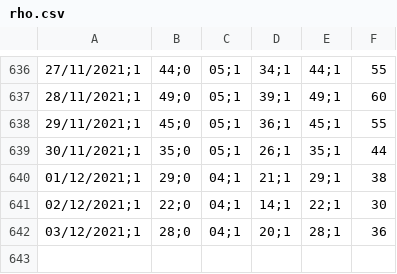
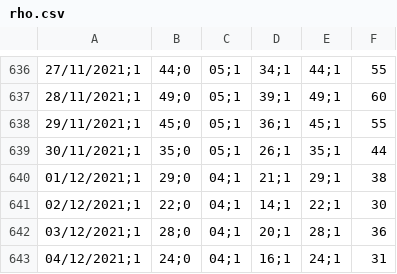
Before and after one commit to icane/covid19-rho, a CSV file: rho.csv, drawn as a sheet; only a part is shown, gaps mark what is left out; the diff names each change by its address in the sheet, - before the commit and + after, or states it on an @@ line.

Commit message:
Actualizado a 10/12/2021

```diff
--- a/rho.csv
+++ b/rho.csv
+row 643: 04/12/2021;1 | 24;0 | 04;1 | 16;1 | 24;1 | 31
```
